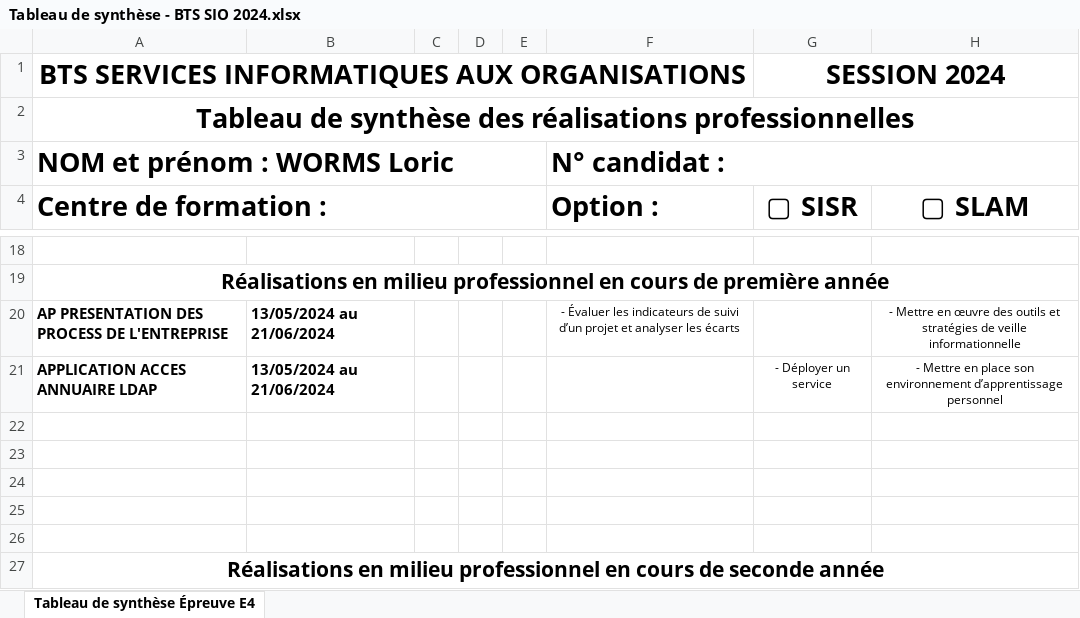
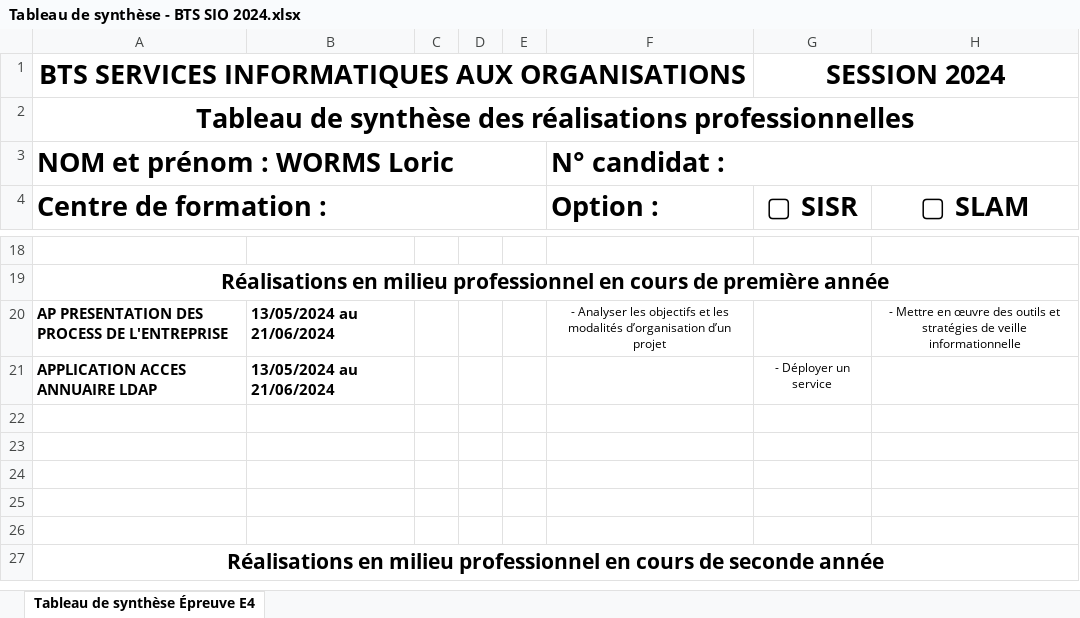
Before and after one commit to LoricWorms/site_web, an Excel workbook: documents/Tableau de synthèse - BTS SIO 2024.xlsx, sheet Tableau de synthèse Épreuve E4, drawn as a sheet; only a part is shown, gaps mark what is left out; values as stored, in another font and other column widths than the file's, no borders; the diff names each change by its address in the sheet, - before the commit and + after, or states it on an @@ line.

```diff
--- a/documents/Tableau de synthèse - BTS SIO 2024.xlsx (sheet Tableau de synthèse Épreuve E4)
+++ b/documents/Tableau de synthèse - BTS SIO 2024.xlsx (sheet Tableau de synthèse Épreuve E4)
-F20 (Option :): - Évaluer les indicateurs de suivi d’un projet et analyser les écarts
+F20 (Option :): - Analyser les objectifs et les modalités d’organisation d’un projet
-H21 (▢ SLAM): - Mettre en place son environnement d’apprentissage personnel
+H21 (▢ SLAM): (empty)
```
Also changed, not shown: 4 other files.
